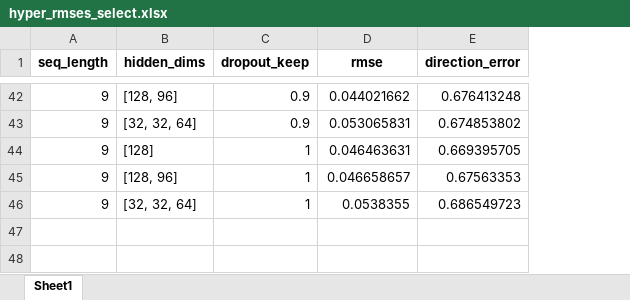
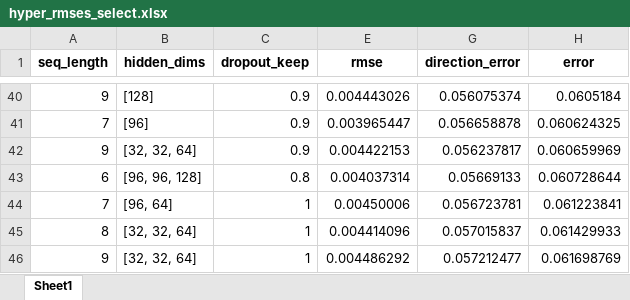
Before and after one commit to llejo3/deep-learning, an Excel workbook: stock_learning_rnn/hyper_rmses_select.xlsx, sheet Sheet1, drawn as a sheet; only a part is shown, gaps mark what is left out; values as stored, in another font and other column widths than the file's, no borders; removed rows and columns are numbered as before the commit, all else as after; the diff covers the shown part only; the diff names each change by its address in the sheet, - before the commit and + after, or states it on an @@ line.

```diff
--- a/stock_learning_rnn/hyper_rmses_select.xlsx (sheet Sheet1)
+++ b/stock_learning_rnn/hyper_rmses_select.xlsx (sheet Sheet1)
+column H (error), row 40: 0.0605184; row 42: 0.060659969; row 46: 0.061698769
-B40 (hidden_dims): [128, 96]
+B40 (hidden_dims): [128]
-E40 (rmse): 0.044021662
+E40 (rmse): 0.004443026
-G40 (direction_error): 0.676413248
+G40 (direction_error): 0.056075374
+row 41: 7 | [96] | 0.9 | 0.003965447 | 0.056658878 | 0.060624325
-E42 (rmse): 0.053065831
+E42 (rmse): 0.004422153
-G42 (direction_error): 0.674853802
+G42 (direction_error): 0.056237817
-row 44: 9 | [128] | 1 | 0.046463631 | 0.669395705
-row 45: 9 | [128, 96] | 1 | 0.046658657 | 0.67563353
+row 43: 6 | [96, 96, 128] | 0.8 | 0.004037314 | 0.05669133 | 0.060728644
+row 44: 7 | [96, 64] | 1 | 0.00450006 | 0.056723781 | 0.061223841
+row 45: 8 | [32, 32, 64] | 1 | 0.004414096 | 0.057015837 | 0.061429933
-E46 (rmse): 0.0538355
+E46 (rmse): 0.004486292
-G46 (direction_error): 0.686549723
+G46 (direction_error): 0.057212477
```
Also changed, not shown: 27 added rows, 29 removed rows, 25 edited cells and cell formats elsewhere in this sheet, stock_learning_rnn/hyper_rmses_select_hidden_dims.xlsx, stock_learning_rnn/hyper_rmses_select_hidden_dims_last.xlsx, 2 other files.
